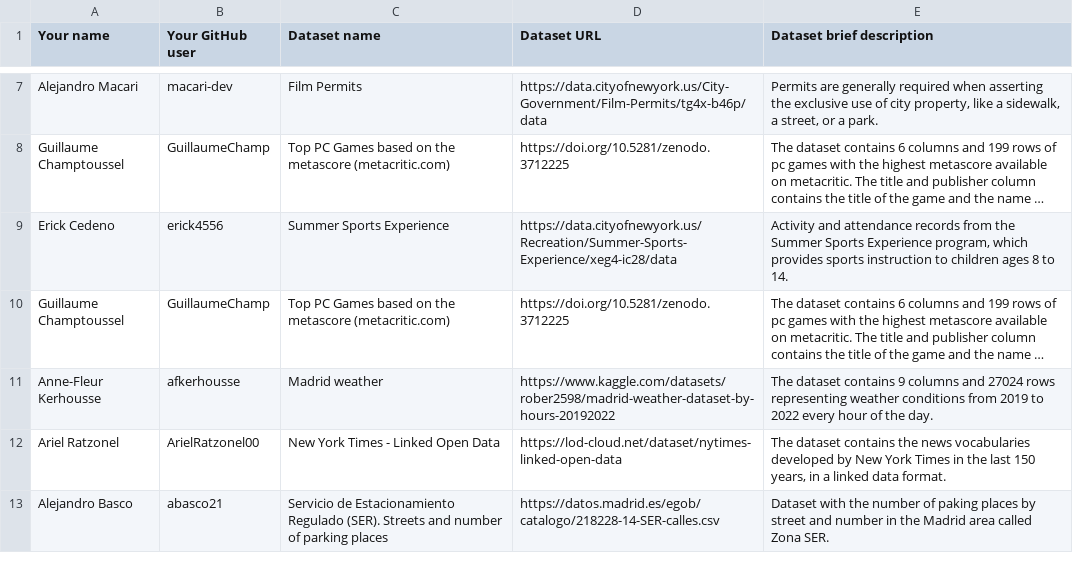
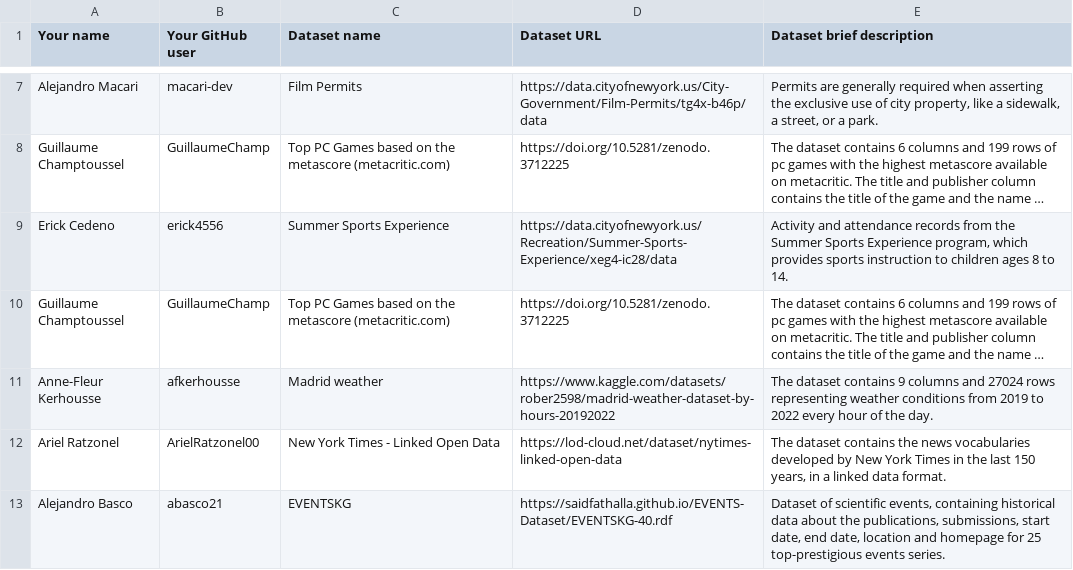
Before and after one commit to FacultadInformatica-LinkedData/Curso2022-2023-ODKG, a CSV file: Assignment1/DatasetDescriptions.csv, drawn as a sheet; only a part is shown, gaps mark what is left out; long unchanged cells end in ….

Commit message:
Update DatasetDescriptions.csv

```diff
--- a/Assignment1/DatasetDescriptions.csv
+++ b/Assignment1/DatasetDescriptions.csv
@@ -12,2 +12,2 @@ Anne-Fleur Kerhousse; afkerhousse; Madrid weather; https://www.kaggle.com/datase
 Ariel Ratzonel; ArielRatzonel00;New York Times - Linked Open Data; https://lod-cloud.net/dataset/nytimes-linked-open-data; The dataset contains the news vocabularies developed by New York Times in the last 150 years, in a linked data format.
-Alejandro Basco; abasco21; Servicio de Estacionamiento Regulado (SER). Streets and number of parking places; https://datos.madrid.es/egob/catalogo/218228-14-SER-calles.csv; Dataset with the number of paking places by street and number in the Madrid area called Zona SER.
+Alejandro Basco; abasco21; EVENTSKG; https://saidfathalla.github.io/EVENTS-Dataset/EVENTSKG-40.rdf; Dataset of scientific events, containing historical data about the publications, submissions, start date, end date, location and homepage for 25 top-prestigious events series.
```
